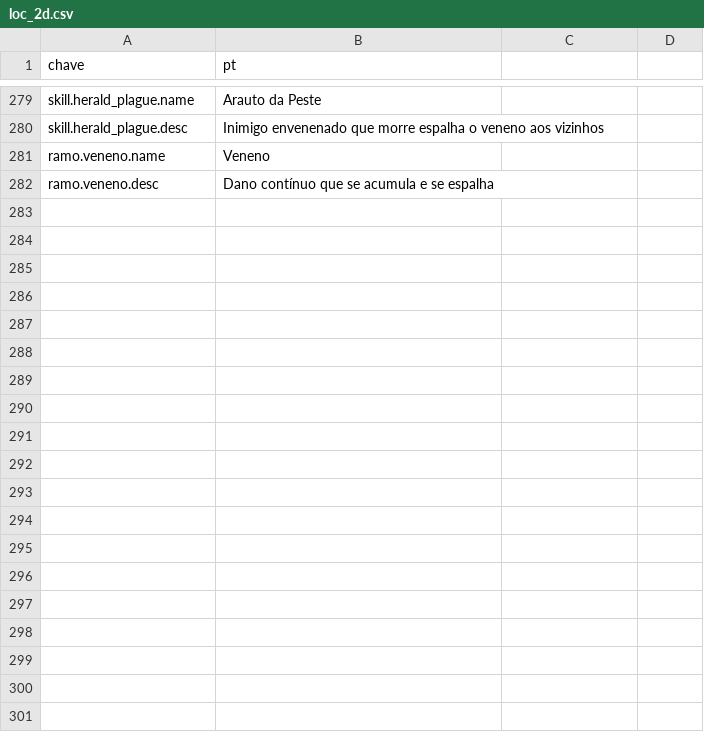
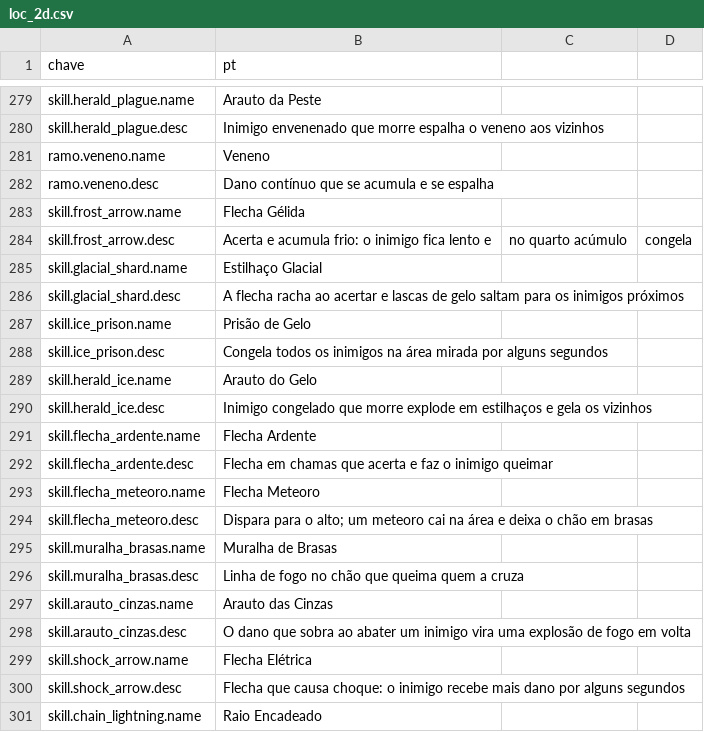
Before and after one commit to Willvinicius2/echoes-of-the-shatter, a CSV file: godot/data2d/loc_2d.csv, drawn as a sheet; only a part is shown, gaps mark what is left out; the diff covers the shown part only; the diff names each change by its address in the sheet, - before the commit and + after, or states it on an @@ line.

```diff
--- a/godot/data2d/loc_2d.csv
+++ b/godot/data2d/loc_2d.csv
+row 283: skill.frost_arrow.name | Flecha Gélida
+row 284: skill.frost_arrow.desc | Acerta e acumula frio: o inimigo fica lento e | no quarto acúmulo | congela
+row 285: skill.glacial_shard.name | Estilhaço Glacial
+row 286: skill.glacial_shard.desc | A flecha racha ao acertar e lascas de gelo saltam para os inimigos próximos
+row 287: skill.ice_prison.name | Prisão de Gelo
+row 288: skill.ice_prison.desc | Congela todos os inimigos na área mirada por alguns segundos
+row 289: skill.herald_ice.name | Arauto do Gelo
+row 290: skill.herald_ice.desc | Inimigo congelado que morre explode em estilhaços e gela os vizinhos
+row 291: skill.flecha_ardente.name | Flecha Ardente
+row 292: skill.flecha_ardente.desc | Flecha em chamas que acerta e faz o inimigo queimar
+row 293: skill.flecha_meteoro.name | Flecha Meteoro
+row 294: skill.flecha_meteoro.desc | Dispara para o alto; um meteoro cai na área e deixa o chão em brasas
+row 295: skill.muralha_brasas.name | Muralha de Brasas
+row 296: skill.muralha_brasas.desc | Linha de fogo no chão que queima quem a cruza
+row 297: skill.arauto_cinzas.name | Arauto das Cinzas
+row 298: skill.arauto_cinzas.desc | O dano que sobra ao abater um inimigo vira uma explosão de fogo em volta
+row 299: skill.shock_arrow.name | Flecha Elétrica
+row 300: skill.shock_arrow.desc | Flecha que causa choque: o inimigo recebe mais dano por alguns segundos
+row 301: skill.chain_lightning.name | Raio Encadeado
```
Also changed, not shown: 11 added rows elsewhere in this file, godot/data2d/habilidades_arqueiro.csv, godot/data2d/habilidades_mira.csv, 9 other files.
